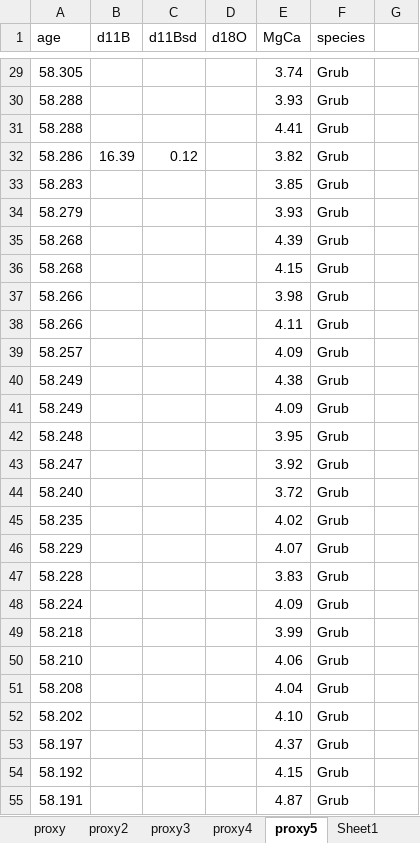
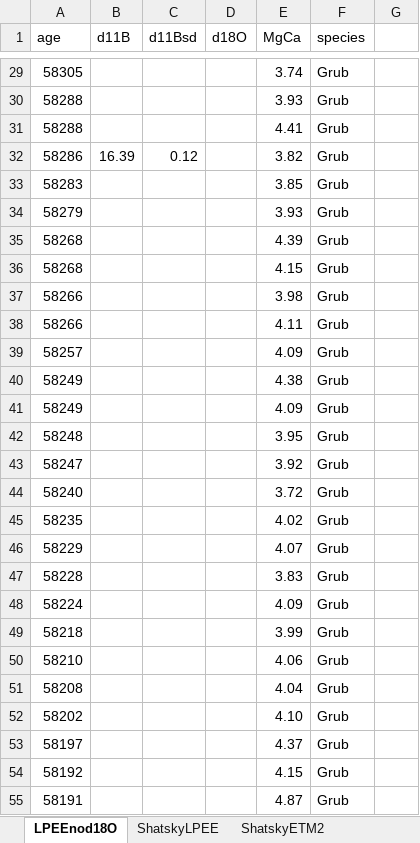
Before and after one commit to SPATIAL-Lab/boron, an Excel workbook: data/Input_data_TS.xlsx, sheet LPEEnod18O, drawn as a sheet; only a part is shown, gaps mark what is left out; values as stored, in another font and other column widths than the file's, no borders; the diff covers the shown part only; the diff names each change by its address in the sheet, - before the commit and + after, or states it on an @@ line.

```diff
--- a/data/Input_data_TS.xlsx (sheet LPEEnod18O)
+++ b/data/Input_data_TS.xlsx (sheet LPEEnod18O)
-sheet tab: proxy5
+sheet tab: LPEEnod18O
-sheet tab: proxy
-sheet tab: proxy2
-sheet tab: proxy3
-sheet tab: proxy4
-sheet tab: Sheet1
+sheet tab: ShatskyLPEE
-A29 (age): 58.305
+A29 (age): 58305
-A30:A31 (age): 58.288
+A30:A31 (age): 58288
-A32 (age): 58.286
+A32 (age): 58286
-A33 (age): 58.283
+A33 (age): 58283
-A34 (age): 58.279
+A34 (age): 58279
-A35:A36 (age): 58.268
+A35:A36 (age): 58268
-A37:A38 (age): 58.266
+A37:A38 (age): 58266
-A39 (age): 58.257
+A39 (age): 58257
-A40:A41 (age): 58.249
+A40:A41 (age): 58249
-A42 (age): 58.248
+A42 (age): 58248
-A43 (age): 58.247
+A43 (age): 58247
-A44 (age): 58.240
+A44 (age): 58240
-A45 (age): 58.235
+A45 (age): 58235
-A46 (age): 58.229
+A46 (age): 58229
-A47 (age): 58.228
+A47 (age): 58228
-A48 (age): 58.224
+A48 (age): 58224
-A49 (age): 58.218
+A49 (age): 58218
-A50 (age): 58.210
+A50 (age): 58210
-A51 (age): 58.208
+A51 (age): 58208
-A52 (age): 58.202
+A52 (age): 58202
-A53 (age): 58.197
+A53 (age): 58197
-A54 (age): 58.192
+A54 (age): 58192
-A55 (age): 58.191
+A55 (age): 58191
```
Also changed, not shown: 434 edited cells elsewhere in this sheet, sheet ShatskyETM2, other sheet tabs, data/Input_data_multisample.xlsx, 20 other files.
